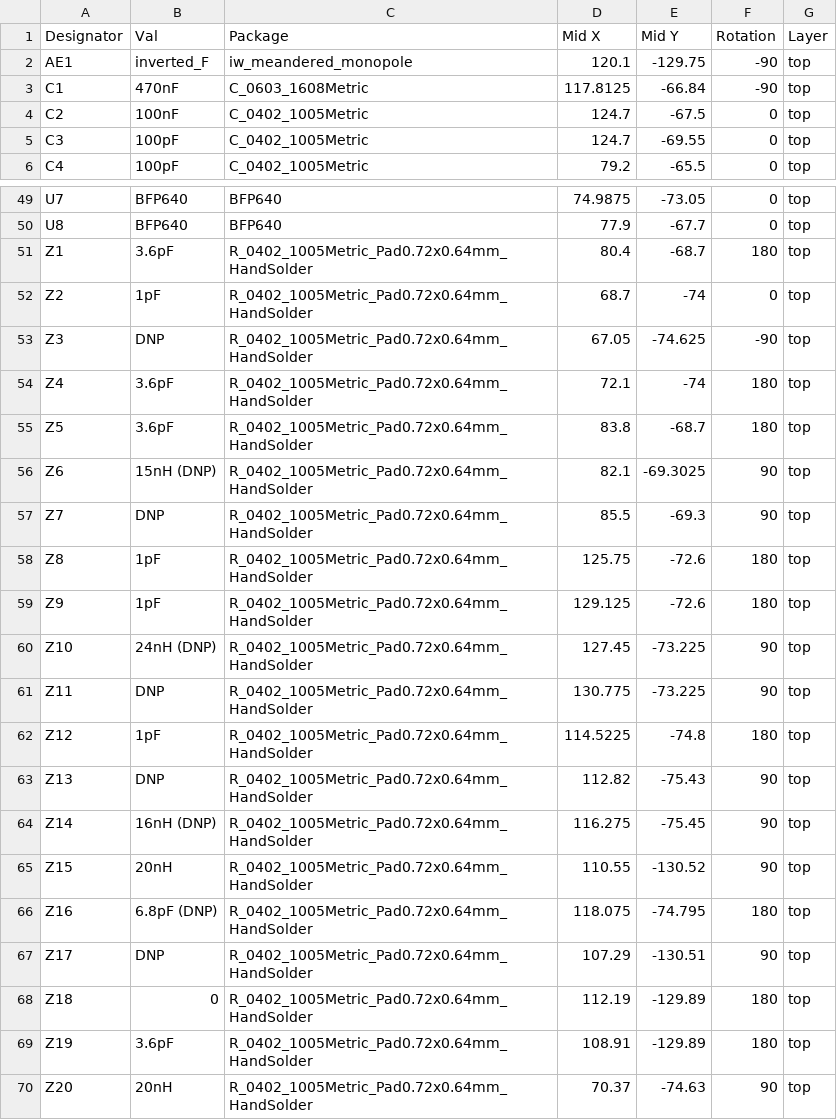
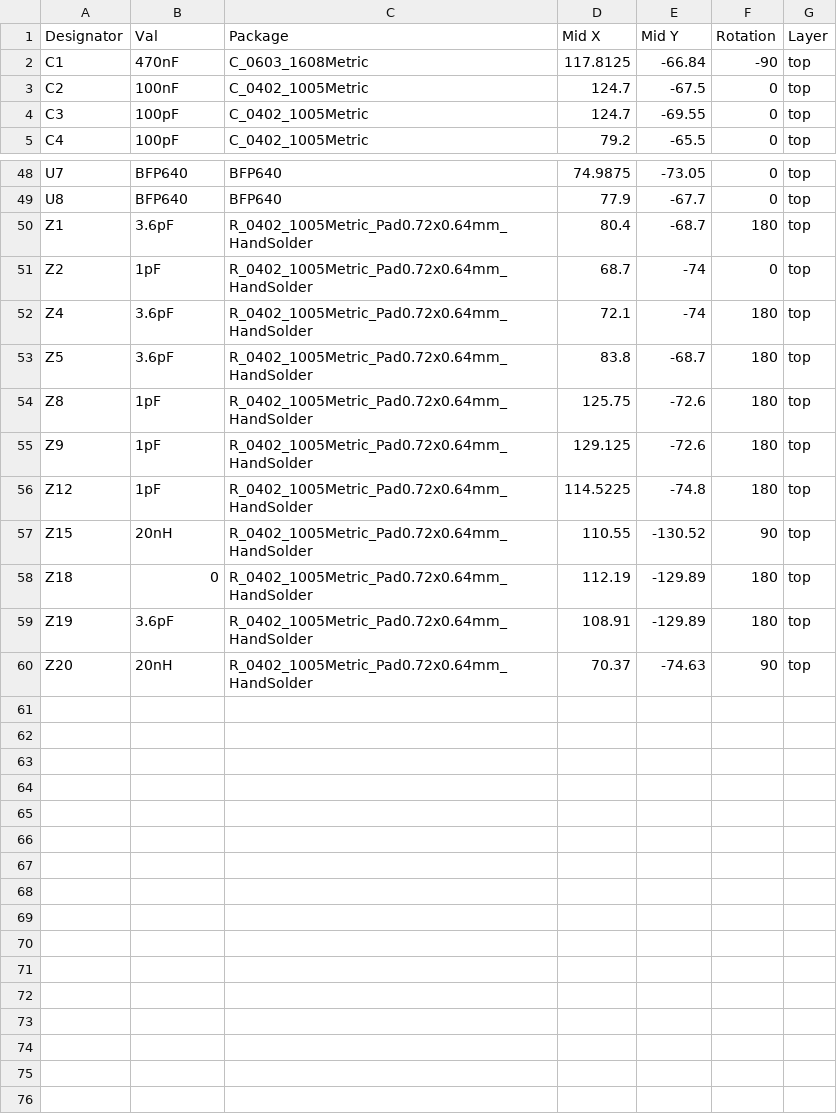
Before and after one commit to igorwolfs/RF-lna-project, a CSV file: jlcpcb/bom_pos/rf_lna-top-pos.csv, drawn as a sheet; only a part is shown, gaps mark what is left out; the diff names each change by its address in the sheet, - before the commit and + after, or states it on an @@ line.

Commit message:
placed jlcpcb order, waiting for gerber confirmation

```diff
--- a/jlcpcb/bom_pos/rf_lna-top-pos.csv
+++ b/jlcpcb/bom_pos/rf_lna-top-pos.csv
-row 2: AE1 | inverted_F | iw_meandered_monopole | 120.1 | -129.75 | -90 | top
-row 53: Z3 | DNP | R_0402_1005Metric_Pad0.72x0.64mm_HandSolder | 67.05 | -74.625 | -90 | top
-row 56: Z6 | 15nH (DNP) | R_0402_1005Metric_Pad0.72x0.64mm_HandSolder | 82.1 | -69.3025 | 90 | top
-row 57: Z7 | DNP | R_0402_1005Metric_Pad0.72x0.64mm_HandSolder | 85.5 | -69.3 | 90 | top
-row 60: Z10 | 24nH (DNP) | R_0402_1005Metric_Pad0.72x0.64mm_HandSolder | 127.45 | -73.225 | 90 | top
-row 61: Z11 | DNP | R_0402_1005Metric_Pad0.72x0.64mm_HandSolder | 130.775 | -73.225 | 90 | top
-row 63: Z13 | DNP | R_0402_1005Metric_Pad0.72x0.64mm_HandSolder | 112.82 | -75.43 | 90 | top
-row 64: Z14 | 16nH (DNP) | R_0402_1005Metric_Pad0.72x0.64mm_HandSolder | 116.275 | -75.45 | 90 | top
-row 66: Z16 | 6.8pF (DNP) | R_0402_1005Metric_Pad0.72x0.64mm_HandSolder | 118.075 | -74.795 | 180 | top
-row 67: Z17 | DNP | R_0402_1005Metric_Pad0.72x0.64mm_HandSolder | 107.29 | -130.51 | 90 | top
```
Also changed, not shown: jlcpcb/bom_pos/bom.csv, 31 other files.
